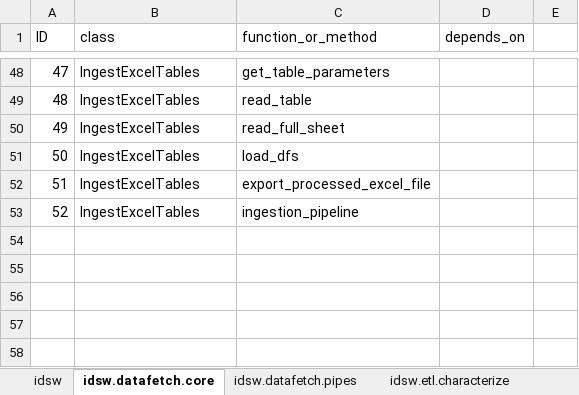
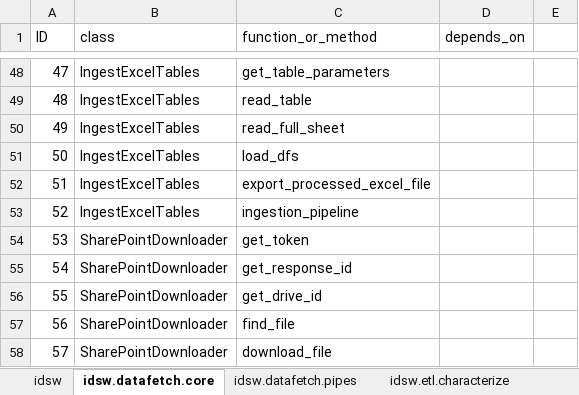
Before and after one commit to marcosoares-92/IndustrialDataScience_ML_Modelling_Workflow, an Excel workbook: idsw/classes_and_functions.xlsx, sheet idsw.datafetch.core, drawn as a sheet; only a part is shown, gaps mark what is left out; values as stored, in another font and other column widths than the file's, no borders; the diff names each change by its address in the sheet, - before the commit and + after, or states it on an @@ line.

```diff
--- a/idsw/classes_and_functions.xlsx (sheet idsw.datafetch.core)
+++ b/idsw/classes_and_functions.xlsx (sheet idsw.datafetch.core)
+row 54: 53 | SharePointDownloader | get_token
+row 55: 54 | SharePointDownloader | get_response_id
+row 56: 55 | SharePointDownloader | get_drive_id
+row 57: 56 | SharePointDownloader | find_file
+row 58: 57 | SharePointDownloader | download_file
```
Also changed, not shown: sheet idsw.modelling.nonsupervised, 6 other files.
